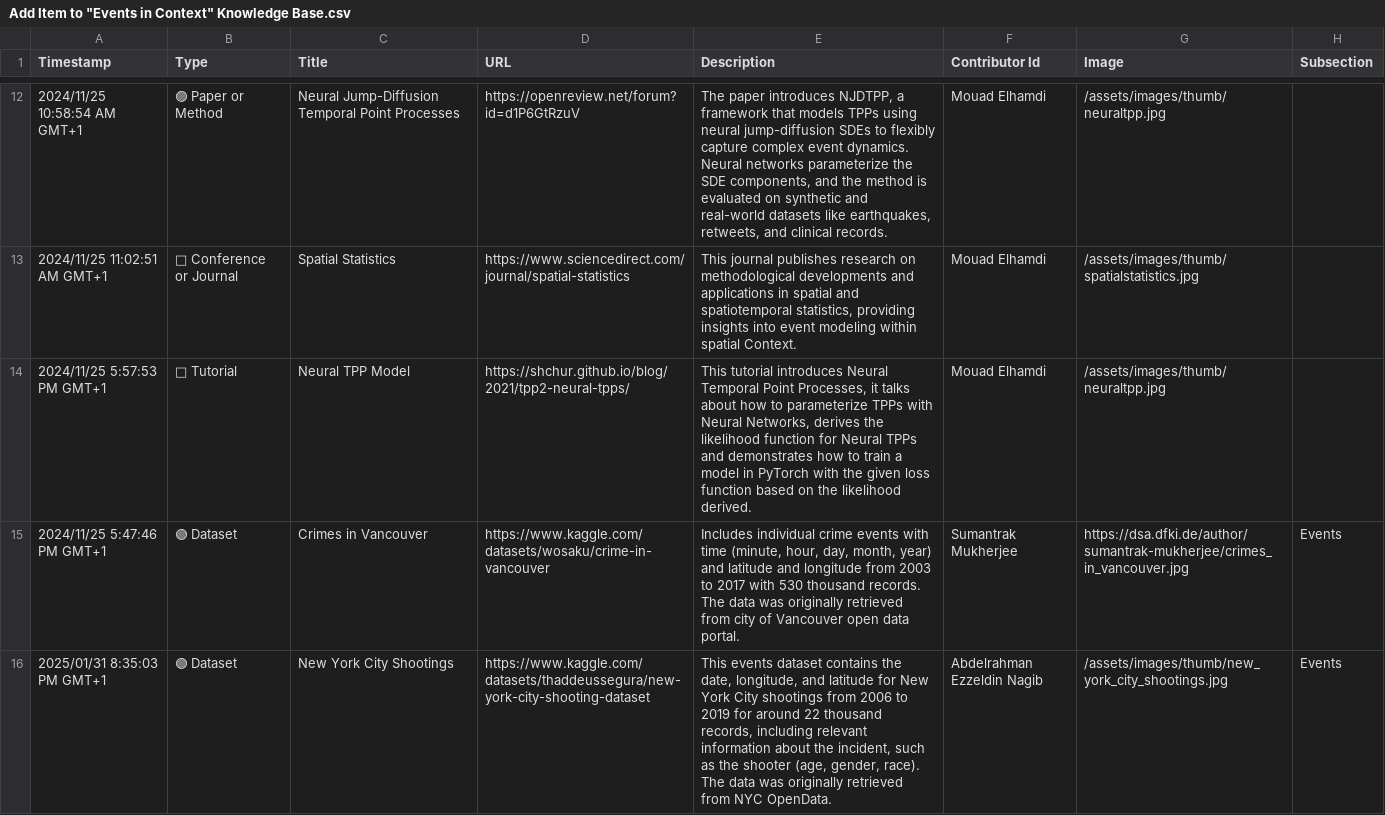
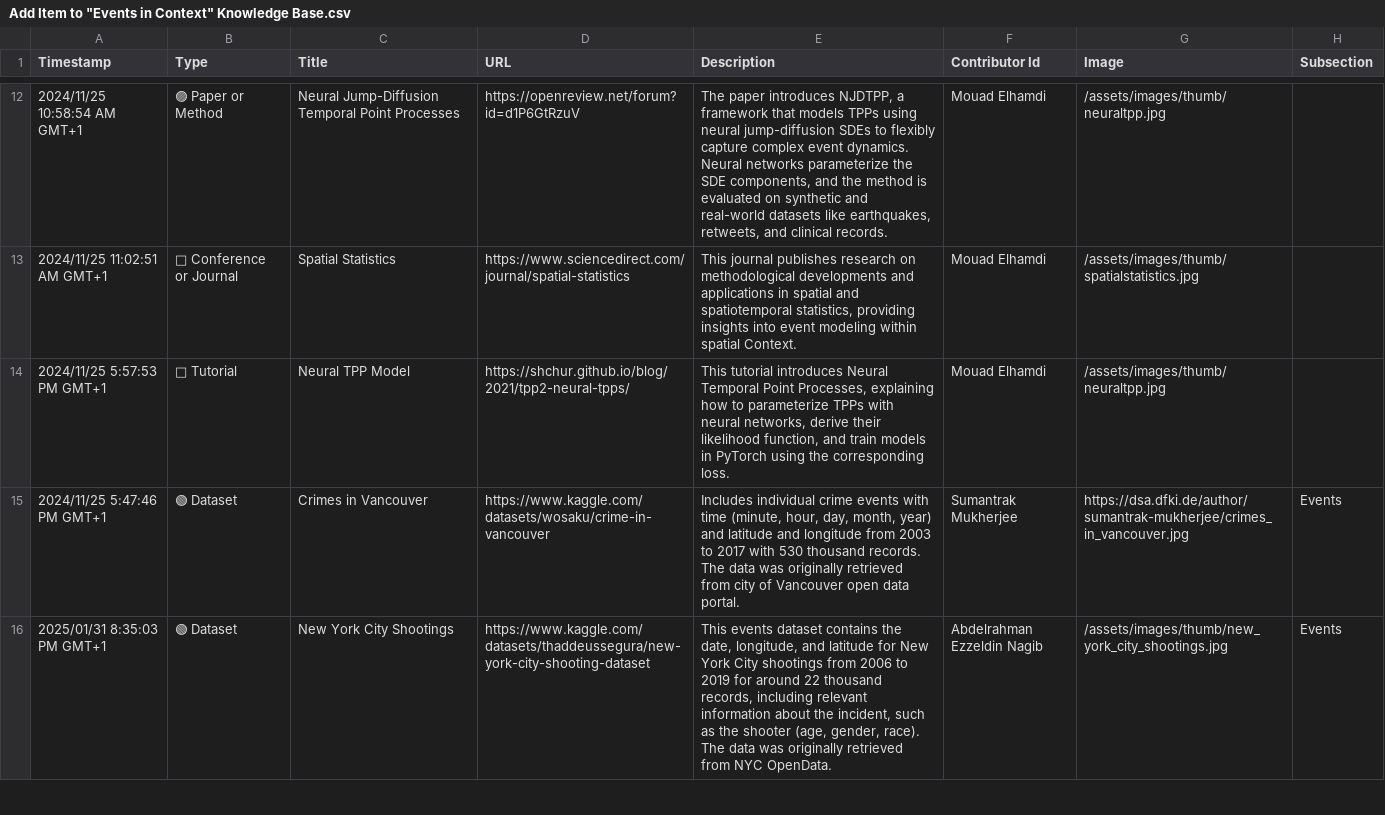
Before and after one commit to events2025/events2025.github.io, a CSV file: data/Add Item to "Events in Context" Knowledge Base.csv, drawn as a sheet; only a part is shown, gaps mark what is left out; the diff covers the shown part only.

```diff
--- a/data/Add Item to "Events in Context" Knowledge Base.csv
+++ b/data/Add Item to "Events in Context" Knowledge Base.csv
@@ -13,3 +13,3 @@
 "2024/11/25 11:02:51 AM GMT+1","🔵 Conference or Journal","Spatial Statistics","https://www.sciencedirect.com/journal/spatial-statistics","This journal publishes research on methodological developments and applications in spatial and spatiotemporal statistics, providing insights into event modeling within spatial Context.","Mouad Elhamdi","/assets/images/thumb/spatialstatistics.jpg",""
-"2024/11/25 5:57:53 PM GMT+1","🔴 Tutorial","Neural TPP Model","https://shchur.github.io/blog/2021/tpp2-neural-tpps/","This tutorial introduces Neural Temporal Point Processes, it talks about how to parameterize TPPs with Neural Networks, derives the likelihood function for Neural TPPs and demonstrates how to train a model in PyTorch with the given loss function based on the likelihood derived. ","Mouad Elhamdi","/assets/images/thumb/neuraltpp.jpg",""
+"2024/11/25 5:57:53 PM GMT+1","🔴 Tutorial","Neural TPP Model","https://shchur.github.io/blog/2021/tpp2-neural-tpps/","This tutorial introduces Neural Temporal Point Processes, explaining how to parameterize TPPs with neural networks, derive their likelihood function, and train models in PyTorch using the corresponding loss. ","Mouad Elhamdi","/assets/images/thumb/neuraltpp.jpg",""
 "2024/11/25 5:47:46 PM GMT+1","🟢 Dataset","Crimes in Vancouver","https://www.kaggle.com/datasets/wosaku/crime-in-vancouver","Includes individual crime events with time (minute, hour, day, month, year) and latitude and longitude from 2003 to 2017 with 530 thousand records. The data was originally retrieved from city of Vancouver open data portal.","Sumantrak Mukherjee","https://dsa.dfki.de/author/sumantrak-mukherjee/crimes_in_vancouver.jpg","Events"
```
Also changed, not shown: 3 edited cells elsewhere in this file.
